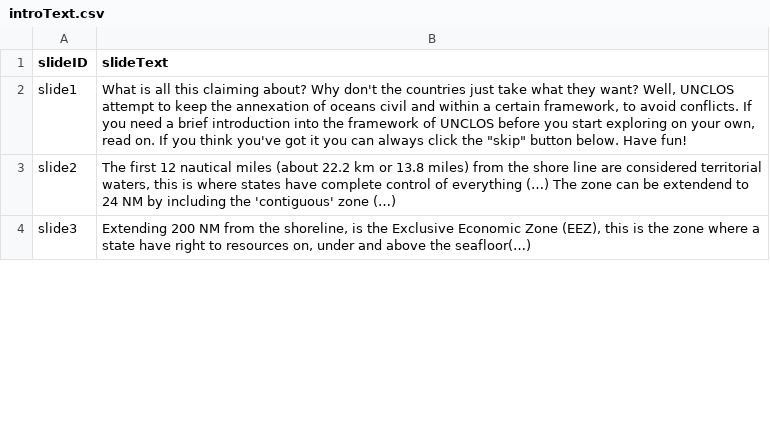
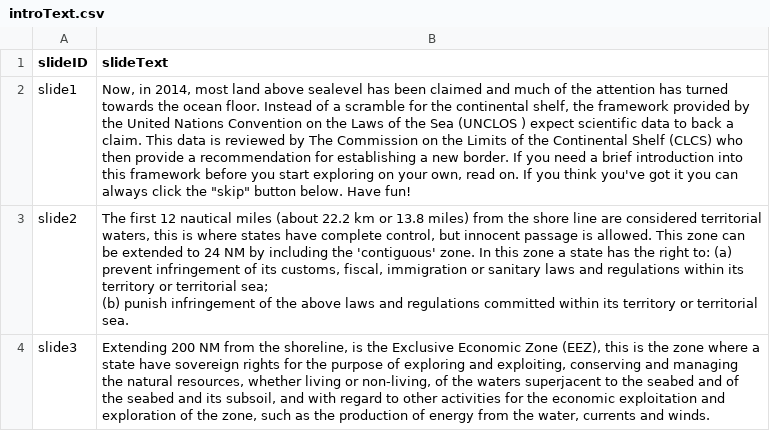
Before and after one commit to JonKoser/FrozenFrontier, a CSV file: data/introText.csv, drawn as a sheet; only a part is shown; ↵ is a line break in a cell; the diff covers the shown part only; the diff names each change by its address in the sheet, - before the commit and + after, or states it on an @@ line.

Commit message:
Some changes to text in intro.

```diff
--- a/data/introText.csv
+++ b/data/introText.csv
-B2 (slideText): What is all this claiming about? Why don't the countries just take what they want? Well, UNCLOS attempt to keep the annexation of oceans civil and within a certain framework, to avoid conflicts. If you need a brief introduction into the framework of UNCLOS before you…
+B2 (slideText): Now, in 2014, most land above sealevel has been claimed and much of the attention has turned towards the ocean floor. Instead of a scramble for the continental shelf, the framework provided by the United Nations Convention on the Laws of the Sea (UNCLOS ) expect scientific data to back a claim. This data is reviewed by The Commission on the Limits of the Continental Shelf (CLCS) who then provide a recommendation for establishing a new border. If you need a brief introduction into this framework before you…
-B3 (slideText): …have complete control of everything (…) The zone can be extendend to 24 NM by including the 'contiguous' zone (…)
+B3 (slideText): …have complete control, but innocent passage is allowed. This zone can be extended to 24 NM by including the 'contiguous' zone. In this zone a state has the right to: (a) prevent infringement of its customs, fiscal, immigration or sanitary laws and regulations within its territory or territorial sea; ↵ (b) punish infringement of the above laws and regulations committed within its territory or territorial sea.
-B4 (slideText): …state have right to resources on, under and above the seafloor(…)
+B4 (slideText): …state have sovereign rights for the purpose of exploring and exploiting, conserving and managing the natural resources, whether living or non-living, of the waters superjacent to the seabed and of the seabed and its subsoil, and with regard to other activities for the economic exploitation and exploration of the zone, such as the production of energy from the water, currents and winds.
```
Also changed, not shown: 2 edited cells elsewhere in this file, 3 other files.
